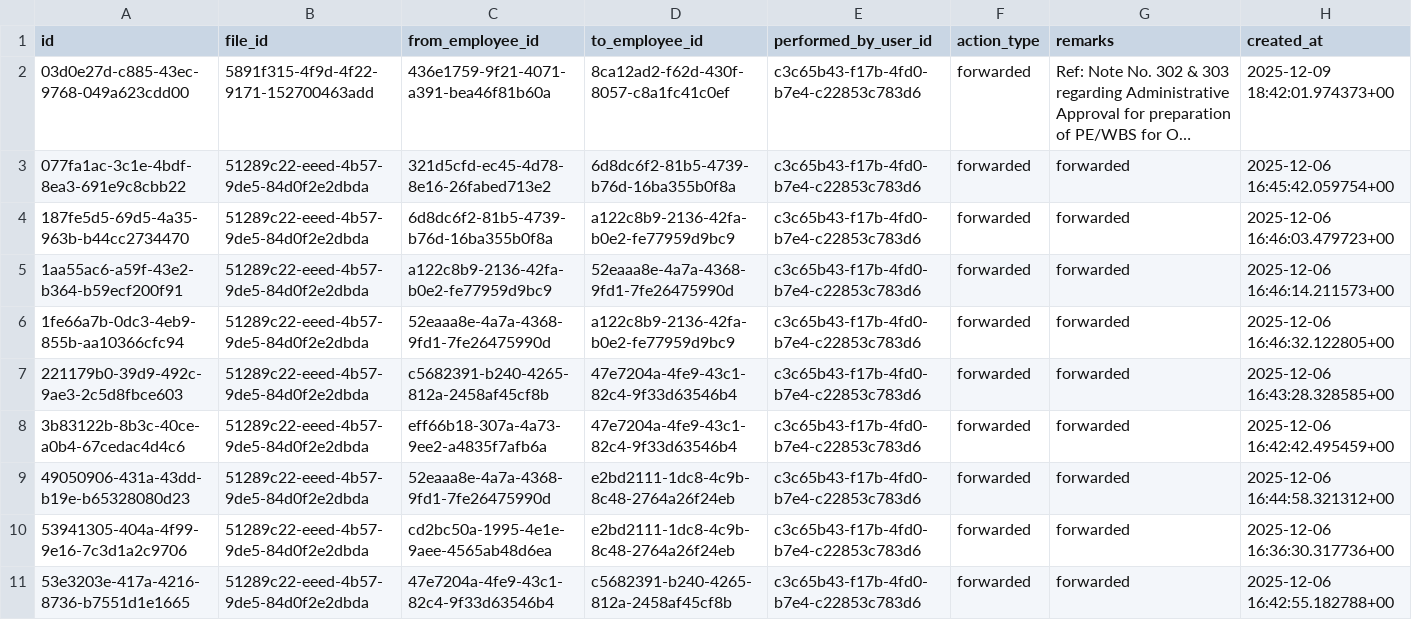
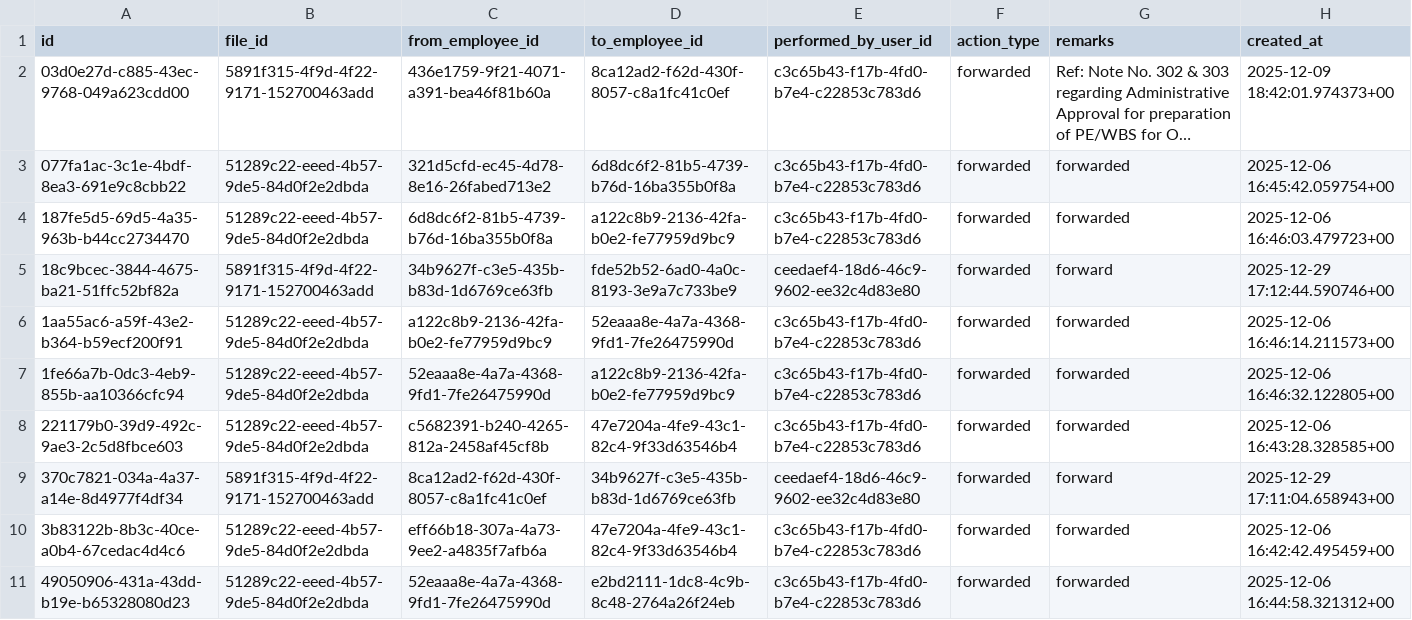
Before and after one commit to sdetmharinavi/hnvtx, a CSV file: data/csv/file_movements_rows.csv, drawn as a sheet; only a part is shown; the shorter side is filled out with more unchanged rows; long unchanged cells end in …; the diff covers the shown part only; the diff names each change by its address in the sheet, - before the commit and + after, or states it on an @@ line.

```diff
--- a/data/csv/file_movements_rows.csv
+++ b/data/csv/file_movements_rows.csv
+row 5: 18c9bcec-3844-4675-ba21-51ffc52bf82a | 5891f315-4f9d-4f22-9171-152700463add | 34b9627f-c3e5-435b-b83d-1d6769ce63fb | fde52b52-6ad0-4a0c-8193-3e9a7c733be9 | ceedaef4-18d6-46c9-9602-ee32c4d83e80 | forwarded | forward | 2025-12-29 17:12:44.590746+00
+row 9: 370c7821-034a-4a37-a14e-8d4977f4df34 | 5891f315-4f9d-4f22-9171-152700463add | 8ca12ad2-f62d-430f-8057-c8a1fc41c0ef | 34b9627f-c3e5-435b-b83d-1d6769ce63fb | ceedaef4-18d6-46c9-9602-ee32c4d83e80 | forwarded | forward | 2025-12-29 17:11:04.658943+00
```
Also changed, not shown: 12 added rows elsewhere in this file, data/csv/diary_notes_rows.csv, data/csv/lookup_types_rows.csv, 17 other files.
